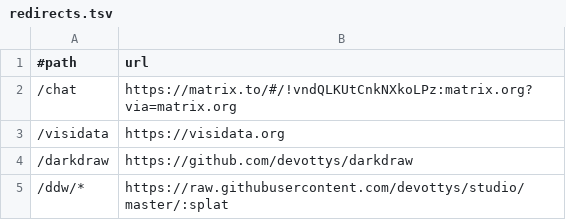
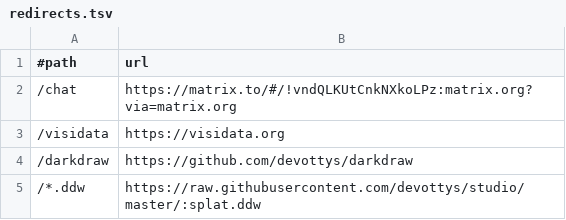
Before and after one commit to devottys/devottys-www, a TSV file: redirects.tsv, drawn as a sheet.

Commit message:
[redirects] have all *.ddw redirect to devottys studio

```diff
--- a/redirects.tsv
+++ b/redirects.tsv
@@ -4,2 +4,2 @@
 /darkdraw	https://github.com/devottys/darkdraw
-/ddw/*	https://raw.githubusercontent.com/devottys/studio/master/:splat
+/*.ddw	https://raw.githubusercontent.com/devottys/studio/master/:splat.ddw
```
